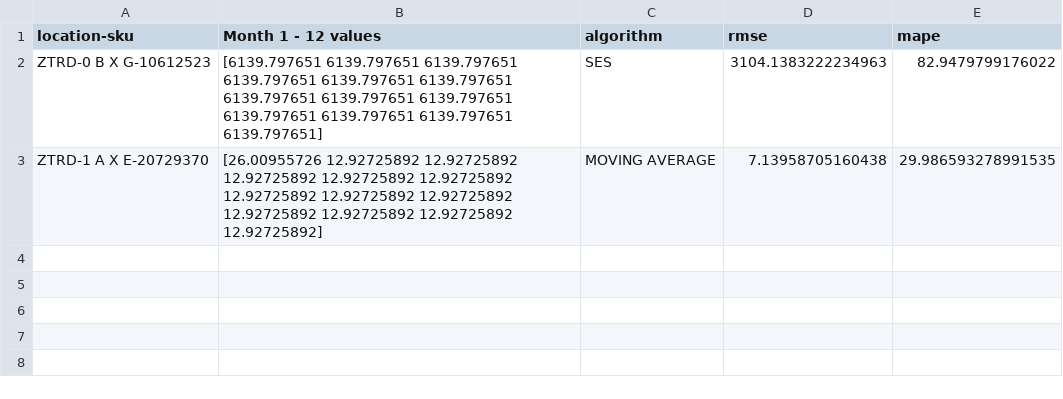
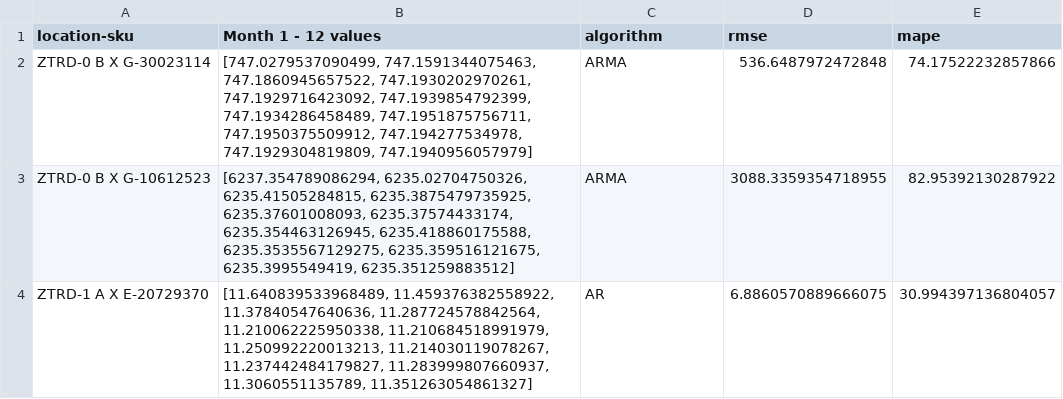
Before and after one commit to adityagator/time-series-forecasts, a CSV file: output/output.csv, drawn as a sheet.

Commit message:
rollback to appending training data

```diff
--- a/output/output.csv
+++ b/output/output.csv
@@ -1,7 +1,4 @@
 location-sku,Month 1 - 12 values,algorithm,rmse,mape
-ZTRD-0 B X G-10612523,"[6139.797651 6139.797651 6139.797651 6139.797651 6139.797651 6139.797651
- 6139.797651 6139.797651 6139.797651 6139.797651 6139.797651 6139.797651
- 6139.797651]",SES,3104.1383222234963,82.9479799176022
-ZTRD-1 A X E-20729370,"[26.00955726 12.92725892 12.92725892 12.92725892 12.92725892 12.92725892
- 12.92725892 12.92725892 12.92725892 12.92725892 12.92725892 12.92725892
- 12.92725892]",MOVING AVERAGE,7.13958705160438,29.986593278991535
+ZTRD-0 B X G-30023114,"[747.0279537090499, 747.1591344075463, 747.1860945657522, 747.1930202970261, 747.1929716423092, 747.1939854792399, 747.1934286458489, 747.1951875756711, 747.1950375509912, 747.194277534978, 747.1929304819809, 747.1940956057979]",ARMA,536.6487972472848,74.17522232857866
+ZTRD-0 B X G-10612523,"[6237.354789086294, 6235.02704750326, 6235.41505284815, 6235.3875479735925, 6235.37601008093, 6235.37574433174, 6235.354463126945, 6235.418860175588, 6235.3535567129275, 6235.359516121675, 6235.3995549419, 6235.351259883512]",ARMA,3088.3359354718955,82.95392130287922
+ZTRD-1 A X E-20729370,"[11.640839533968489, 11.459376382558922, 11.37840547640636, 11.287724578842564, 11.210062225950338, 11.210684518991979, 11.250992220013213, 11.214030119078267, 11.237442484179827, 11.283999807660937, 11.3060551135789, 11.351263054861327]",AR,6.8860570889666075,30.994397136804057
```
Also changed, not shown: 4 other files.
